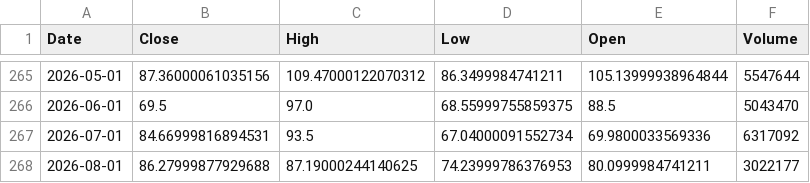
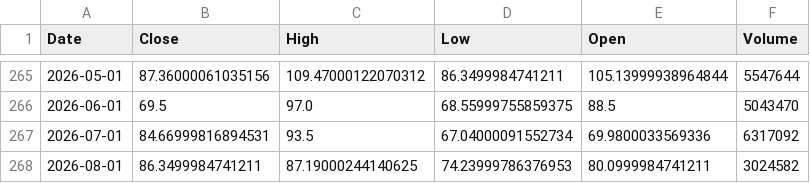
Before and after one commit to Dalingceb/wtw-repo-data, a CSV file: data/CL_F/CL_F_monthly.csv, drawn as a sheet; only a part is shown, gaps mark what is left out.

```diff
--- a/data/CL_F/CL_F_monthly.csv
+++ b/data/CL_F/CL_F_monthly.csv
@@ -267,2 +267,2 @@ Date,Close,High,Low,Open,Volume
 2026-07-01,84.66999816894531,93.5,67.04000091552734,69.9800033569336,6317092
-2026-08-01,86.27999877929688,87.19000244140625,74.23999786376953,80.0999984741211,3022177
+2026-08-01,86.3499984741211,87.19000244140625,74.23999786376953,80.0999984741211,3024582
```
Also changed, not shown: data/CL_F/CL_F_daily.csv, data/CL_F/CL_F_weekly.csv, 5 other files.
